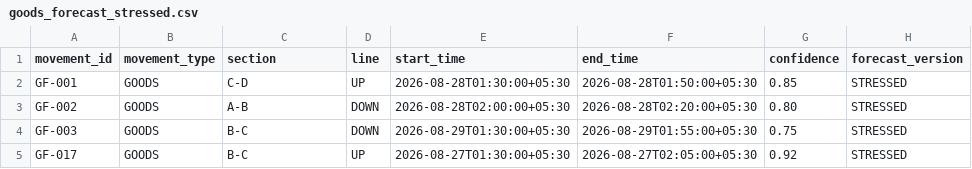
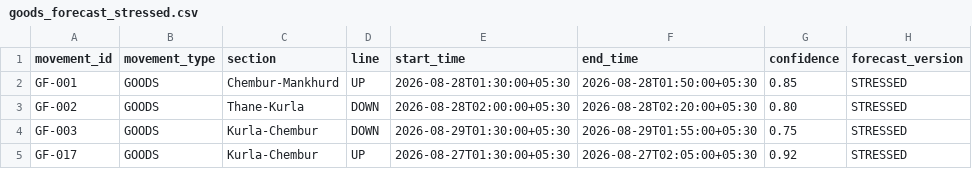
Before and after one commit to aditya05005/blockSangam, a CSV file: data/synthetic/goods_forecast_stressed.csv, drawn as a sheet.

```diff
--- a/data/synthetic/goods_forecast_stressed.csv
+++ b/data/synthetic/goods_forecast_stressed.csv
@@ -1,5 +1,5 @@
 movement_id,movement_type,section,line,start_time,end_time,confidence,forecast_version
-GF-001,GOODS,C-D,UP,2026-08-28T01:30:00+05:30,2026-08-28T01:50:00+05:30,0.85,STRESSED
-GF-002,GOODS,A-B,DOWN,2026-08-28T02:00:00+05:30,2026-08-28T02:20:00+05:30,0.80,STRESSED
-GF-003,GOODS,B-C,DOWN,2026-08-29T01:30:00+05:30,2026-08-29T01:55:00+05:30,0.75,STRESSED
-GF-017,GOODS,B-C,UP,2026-08-27T01:30:00+05:30,2026-08-27T02:05:00+05:30,0.92,STRESSED
+GF-001,GOODS,Chembur-Mankhurd,UP,2026-08-28T01:30:00+05:30,2026-08-28T01:50:00+05:30,0.85,STRESSED
+GF-002,GOODS,Thane-Kurla,DOWN,2026-08-28T02:00:00+05:30,2026-08-28T02:20:00+05:30,0.80,STRESSED
+GF-003,GOODS,Kurla-Chembur,DOWN,2026-08-29T01:30:00+05:30,2026-08-29T01:55:00+05:30,0.75,STRESSED
+GF-017,GOODS,Kurla-Chembur,UP,2026-08-27T01:30:00+05:30,2026-08-27T02:05:00+05:30,0.92,STRESSED
```
Also changed, not shown: data/synthetic/corridor_slots.csv, data/synthetic/smms_tasks.csv, 36 other files.
